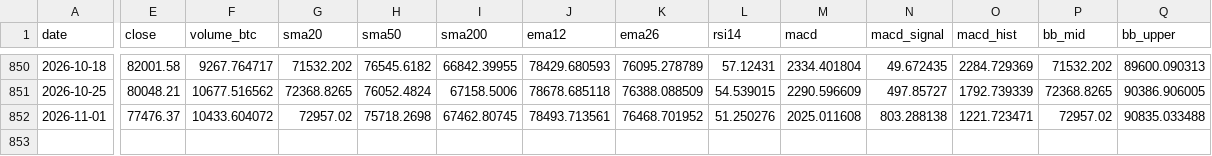
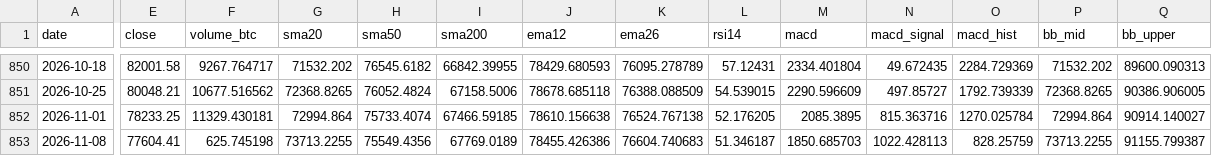
Before and after one commit to nateg511-wq/Daily-Weekly-Tracker, a CSV file: data/indicators_weekly.csv, drawn as a sheet; only a part is shown, gaps mark what is left out; rows hold the shown columns only; the diff covers the shown part only; the diff names each change by its address in the sheet, - before the commit and + after, or states it on an @@ line.

```diff
--- a/data/indicators_weekly.csv
+++ b/data/indicators_weekly.csv
-E852 (close): 77476.37
+E852 (close): 78233.25
-F852 (volume_btc): 10433.604072
+F852 (volume_btc): 11329.430181
-G852 (sma20): 72957.02
+G852 (sma20): 72994.864
-H852 (sma50): 75718.2698
+H852 (sma50): 75733.4074
-I852 (sma200): 67462.80745
+I852 (sma200): 67466.59185
-J852 (ema12): 78493.713561
+J852 (ema12): 78610.156638
-K852 (ema26): 76468.701952
+K852 (ema26): 76524.767138
-L852 (rsi14): 51.250276
+L852 (rsi14): 52.176205
-M852 (macd): 2025.011608
+M852 (macd): 2085.3895
-N852 (macd_signal): 803.288138
+N852 (macd_signal): 815.363716
-O852 (macd_hist): 1221.723471
+O852 (macd_hist): 1270.025784
-P852 (bb_mid): 72957.02
+P852 (bb_mid): 72994.864
-Q852 (bb_upper): 90835.033488
+Q852 (bb_upper): 90914.140027
+row 853: 2026-11-08 | 77604.41 | 625.745198 | 73713.2255 | 75549.4356 | 67769.0189 | 78455.426386 | 76604.740683 | 51.346187 | 1850.685703 | 1022.428113 | 828.25759 | 73713.2255 | 91155.799387
```
Also changed, not shown: 4 edited cells elsewhere in this file, data/btc_usd_daily.csv, data/btc_usd_daily_full.csv, 43 other files.
